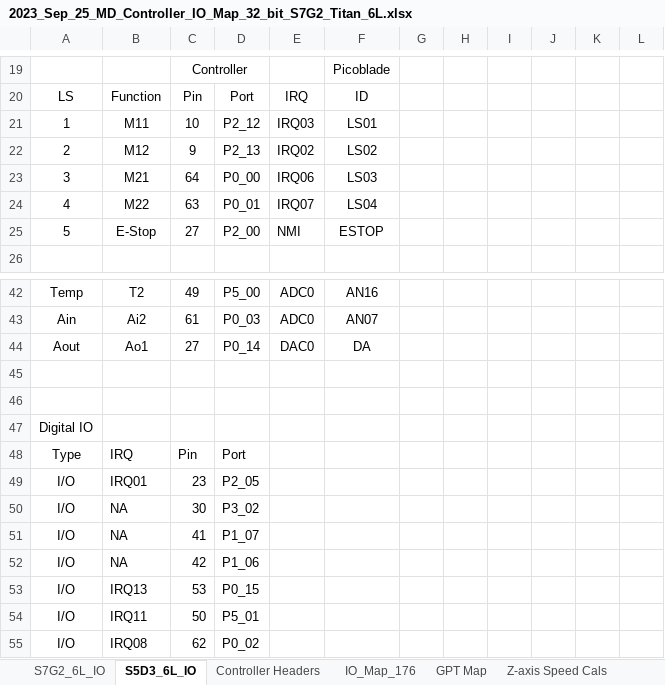
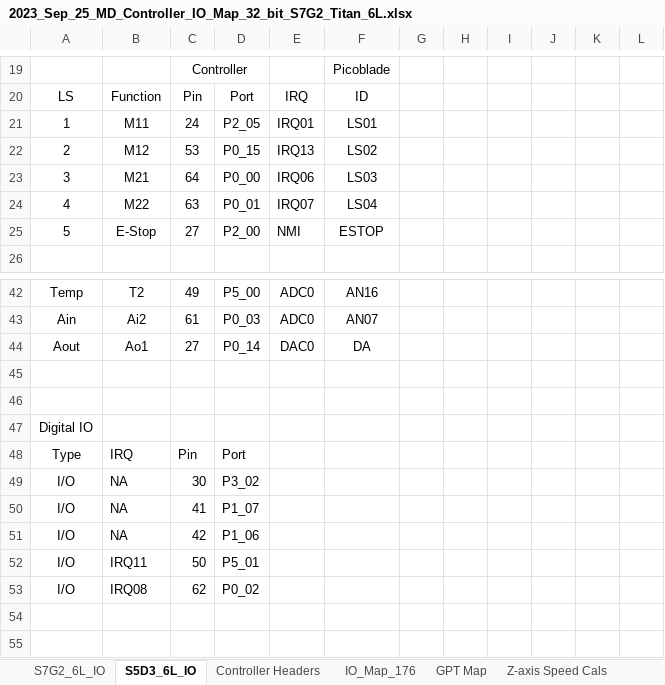
Before and after one commit to NYUAD-LabOps/32-bit-controller, an Excel workbook: S7G2_Titan/2023_Sep_25_MD_Controller_IO_Map_32_bit_S7G2_Titan_6L.xlsx, sheet S5D3_6L_IO, drawn as a sheet; only a part is shown, gaps mark what is left out; values as stored, in another font and other column widths than the file's, no borders; the diff names each change by its address in the sheet, - before the commit and + after, or states it on an @@ line.

Commit message:
Update 2023_Sep_25_MD_Controller_IO_Map_32_bit_S7G2_Titan_6L.xlsx

```diff
--- a/S7G2_Titan/2023_Sep_25_MD_Controller_IO_Map_32_bit_S7G2_Titan_6L.xlsx (sheet S5D3_6L_IO)
+++ b/S7G2_Titan/2023_Sep_25_MD_Controller_IO_Map_32_bit_S7G2_Titan_6L.xlsx (sheet S5D3_6L_IO)
-C21: 10
+C21: 24
-D21: P2_12
+D21: P2_05
-E21: IRQ03
+E21: IRQ01
-C22: 9
+C22: 53
-D22: P2_13
+D22: P0_15
-E22: IRQ02
+E22: IRQ13
-row 49: I/O | IRQ01 | 23 | P2_05
-row 53: I/O | IRQ13 | 53 | P0_15
```
